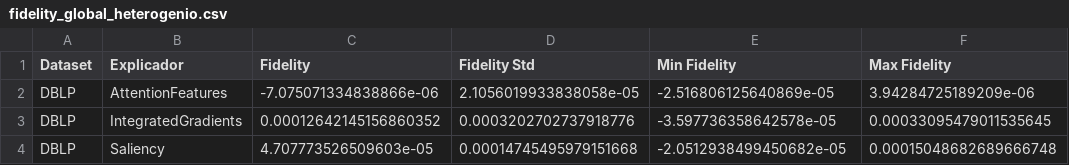
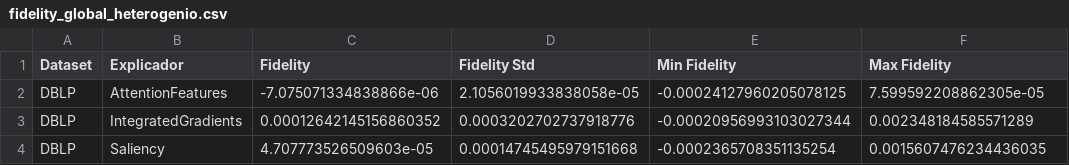
Before and after one commit to J0hnV1ct0r/Tabalho-Final-XAI, a CSV file: results/fidelity_global_heterogenio.csv, drawn as a sheet.

```diff
--- a/results/fidelity_global_heterogenio.csv
+++ b/results/fidelity_global_heterogenio.csv
@@ -1,4 +1,4 @@
 Dataset,Explicador,Fidelity,Fidelity Std,Min Fidelity,Max Fidelity
-DBLP,AttentionFeatures,-7.075071334838866e-06,2.1056019933838058e-05,-2.516806125640869e-05,3.94284725189209e-06
-DBLP,IntegratedGradients,0.00012642145156860352,0.0003202702737918776,-3.597736358642578e-05,0.00033095479011535645
-DBLP,Saliency,4.707773526509603e-05,0.00014745495979151668,-2.0512938499450682e-05,0.00015048682689666748
+DBLP,AttentionFeatures,-7.075071334838866e-06,2.1056019933838058e-05,-0.00024127960205078125,7.599592208862305e-05
+DBLP,IntegratedGradients,0.00012642145156860352,0.0003202702737918776,-0.00020956993103027344,0.002348184585571289
+DBLP,Saliency,4.707773526509603e-05,0.00014745495979151668,-0.0002365708351135254,0.0015607476234436035
```
Also changed, not shown: 2 other files.
